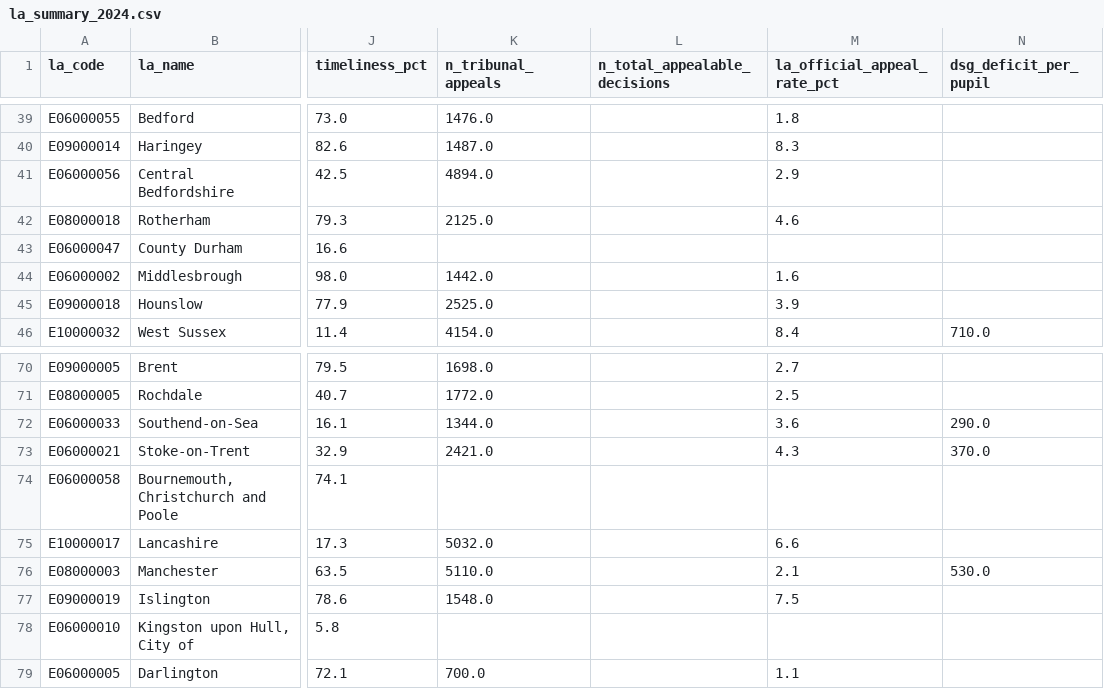
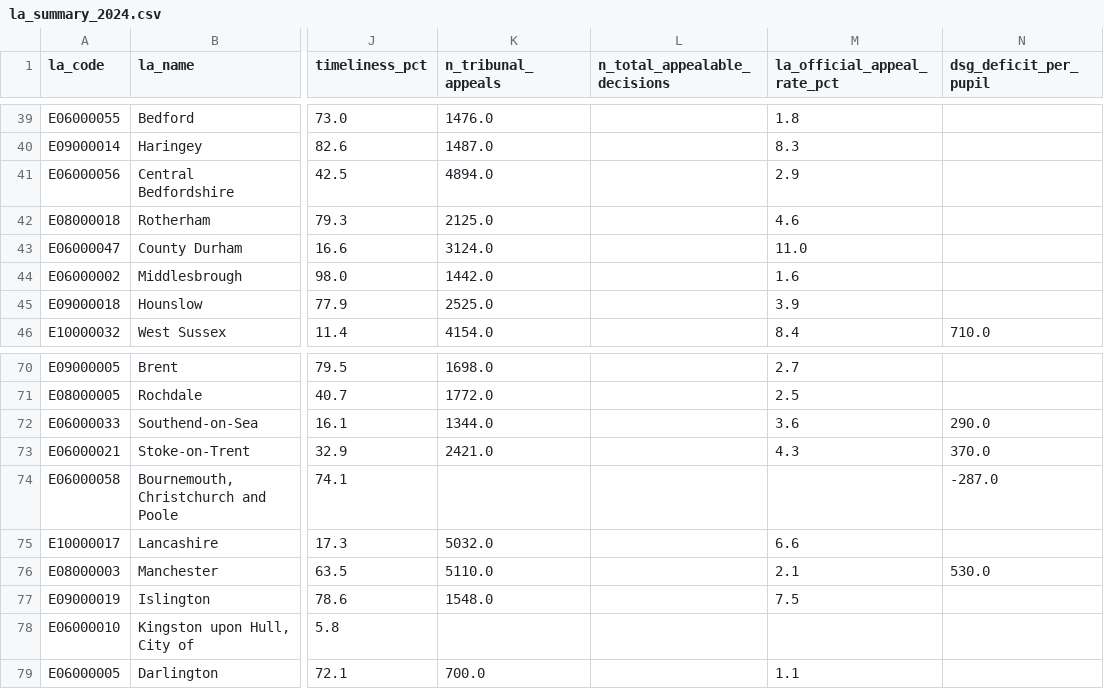
Before and after one commit to Kali89/la-send-analysis, a CSV file: outputs/tables/la_summary_2024.csv, drawn as a sheet; only a part is shown, gaps mark what is left out; the diff names each change by its address in the sheet, - before the commit and + after, or states it on an @@ line.

```diff
--- a/outputs/tables/la_summary_2024.csv
+++ b/outputs/tables/la_summary_2024.csv
-K43 (n_tribunal_appeals): (empty)
+K43 (n_tribunal_appeals): 3124.0
-M43 (la_official_appeal_rate_pct): (empty)
+M43 (la_official_appeal_rate_pct): 11.0
-N74 (dsg_deficit_per_pupil): (empty)
+N74 (dsg_deficit_per_pupil): -287.0
```
Also changed, not shown: outputs/tables/la_capacity_2024.csv, outputs/tables/la_lsoa_distances.csv, 45 other files.
